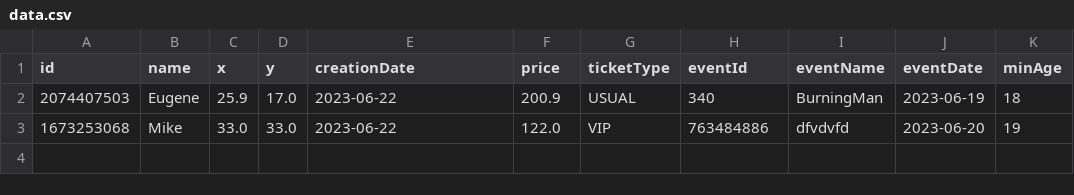
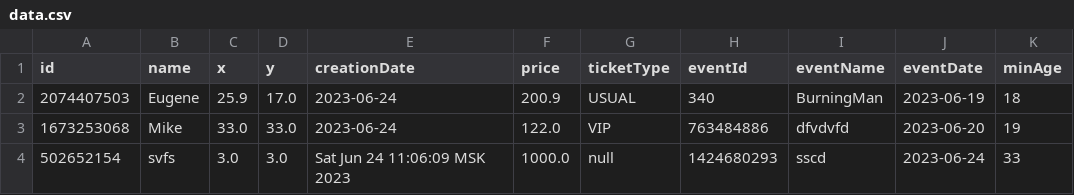
Before and after one commit to Mekek/lab7, a CSV file: data.csv, drawn as a sheet.

```diff
--- a/data.csv
+++ b/data.csv
@@ -1,3 +1,4 @@
 id,name,x,y,creationDate,price,ticketType,eventId,eventName,eventDate,minAge
-2074407503,Eugene,25.9,17.0,2023-06-22,200.9,USUAL,340,BurningMan,2023-06-19,18
-1673253068,Mike,33.0,33.0,2023-06-22,122.0,VIP,763484886,dfvdvfd,2023-06-20,19
+2074407503,Eugene,25.9,17.0,2023-06-24,200.9,USUAL,340,BurningMan,2023-06-19,18
+1673253068,Mike,33.0,33.0,2023-06-24,122.0,VIP,763484886,dfvdvfd,2023-06-20,19
+502652154,svfs,3.0,3.0,Sat Jun 24 11:06:09 MSK 2023,1000.0,null,1424680293,sscd,2023-06-24,33
```
Also changed, not shown: 26 other files.
